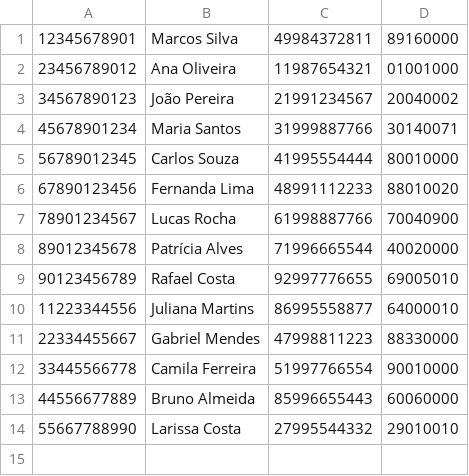
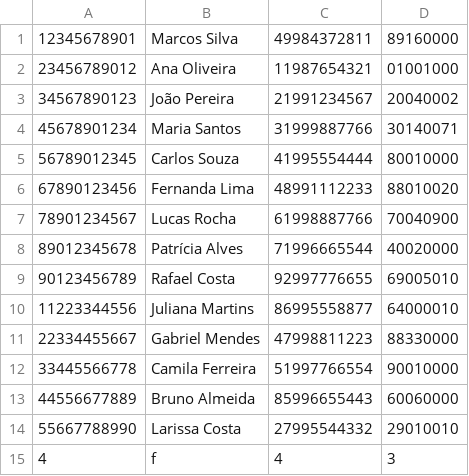
Before and after one commit to Felipe195-Gr/SIMPA, a CSV file: vendedores.csv, drawn as a sheet.

```diff
--- a/vendedores.csv
+++ b/vendedores.csv
@@ -14 +14,2 @@
 55667788990;Larissa Costa;27995544332;29010010
+4;f;4;3
```
Also changed, not shown: 1 other file.
